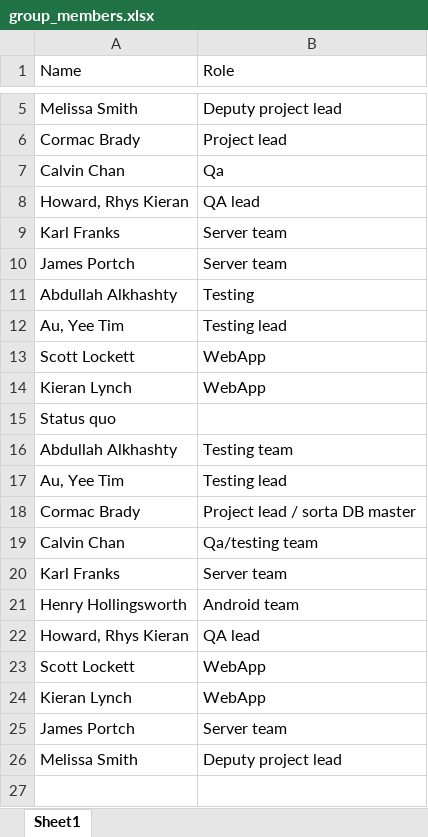
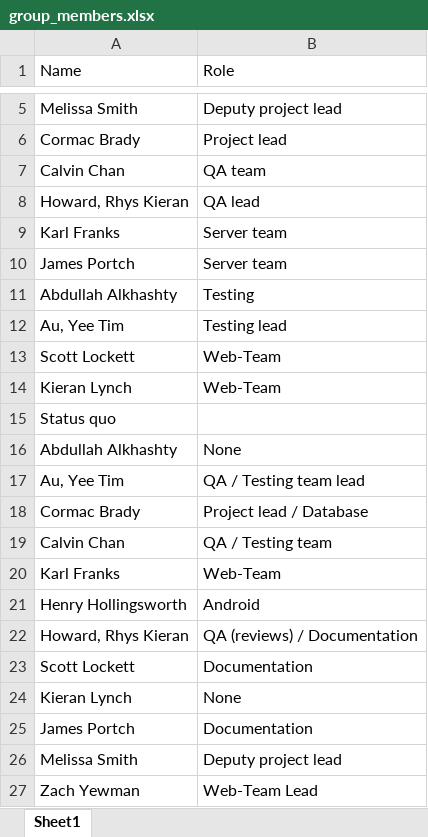
Before and after one commit to cob16/cs-221-group-project, an Excel workbook: man/Project_Plan/group_members.xlsx, sheet Sheet1, drawn as a sheet; only a part is shown, gaps mark what is left out; values as stored, in another font and other column widths than the file's, no cell formats; table styles not drawn; the diff names each change by its address in the sheet, - before the commit and + after, or states it on an @@ line.

```diff
--- a/man/Project_Plan/group_members.xlsx (sheet Sheet1)
+++ b/man/Project_Plan/group_members.xlsx (sheet Sheet1)
-B7 (Role): Qa
+B7 (Role): QA team
-B13:B14 (Role): WebApp
+B13:B14 (Role): Web-Team
-B16 (Role): Testing team
+B16 (Role): None
-B17 (Role): Testing lead
+B17 (Role): QA / Testing team lead
-B18 (Role): Project lead / sorta DB master
+B18 (Role): Project lead / Database
-B19 (Role): Qa/testing team
+B19 (Role): QA / Testing team
-B20 (Role): Server team
+B20 (Role): Web-Team
-B21 (Role): Android team
+B21 (Role): Android
-B22 (Role): QA lead
+B22 (Role): QA (reviews) / Documentation
-B23 (Role): WebApp
+B23 (Role): Documentation
-B24 (Role): WebApp
+B24 (Role): None
-B25 (Role): Server team
+B25 (Role): Documentation
+row 27: Zach Yewman | Web-Team Lead
```
Also changed, not shown: cell formats, man/Project_Plan/TimeSheet.xlsx, 2 other files.
